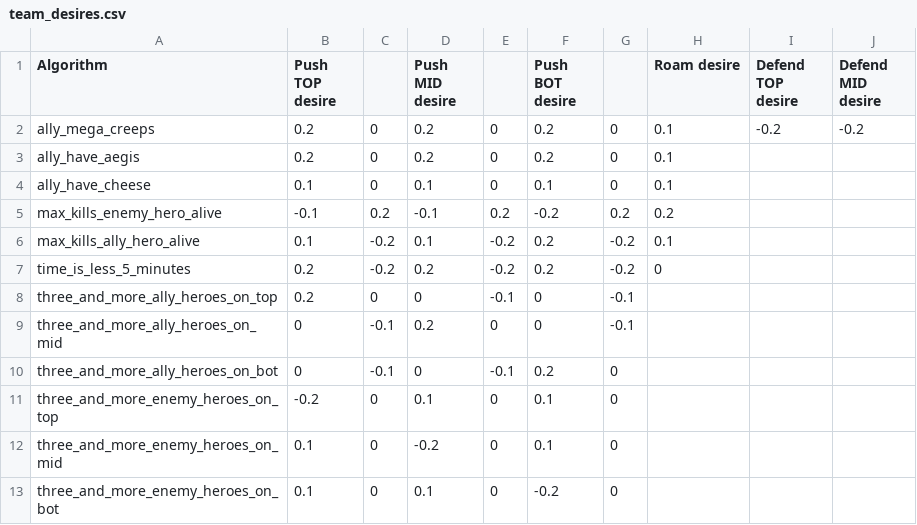
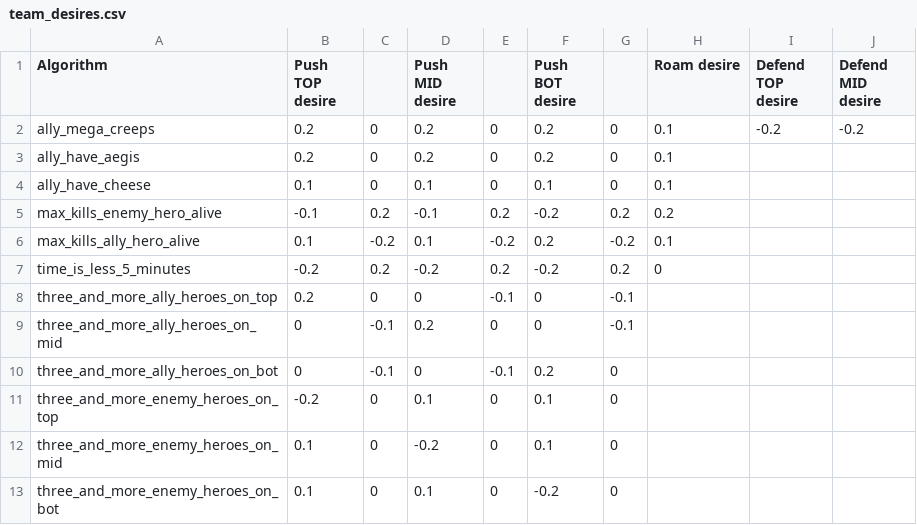
Before and after one commit to ellysh/dota2-combo-bots, a CSV file: generator/database/csv/team_desires.csv, drawn as a sheet; only a part is shown; the diff names each change by its address in the sheet, - before the commit and + after, or states it on an @@ line.

Commit message:
Fix bug with the time_is_less_5_minutes algorithm desires

```diff
--- a/generator/database/csv/team_desires.csv
+++ b/generator/database/csv/team_desires.csv
-B7 (Push TOP desire): 0.2
+B7 (Push TOP desire): -0.2
-C7: -0.2
+C7: 0.2
-D7 (Push MID desire): 0.2
+D7 (Push MID desire): -0.2
-E7: -0.2
+E7: 0.2
-F7 (Push BOT desire): 0.2
+F7 (Push BOT desire): -0.2
-G7: -0.2
+G7: 0.2
```
Also changed, not shown: 2 other files.
